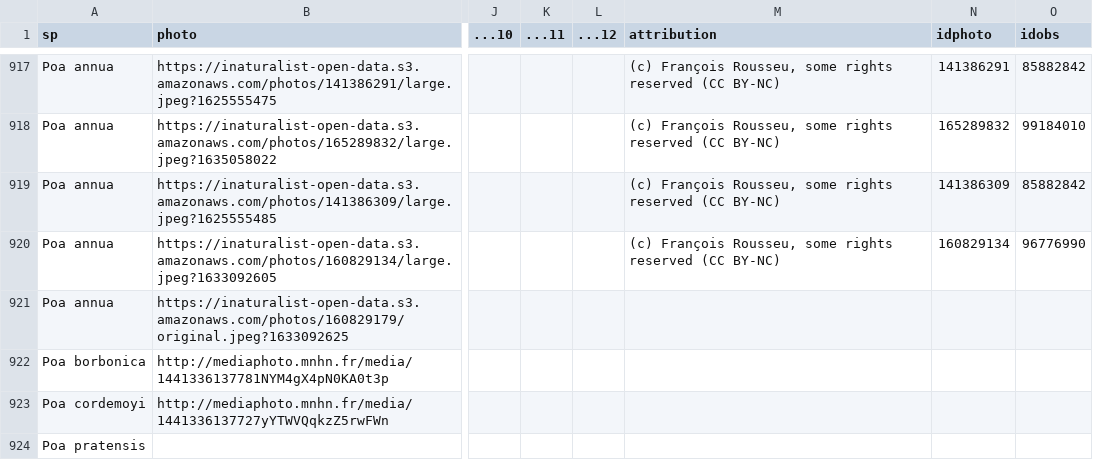
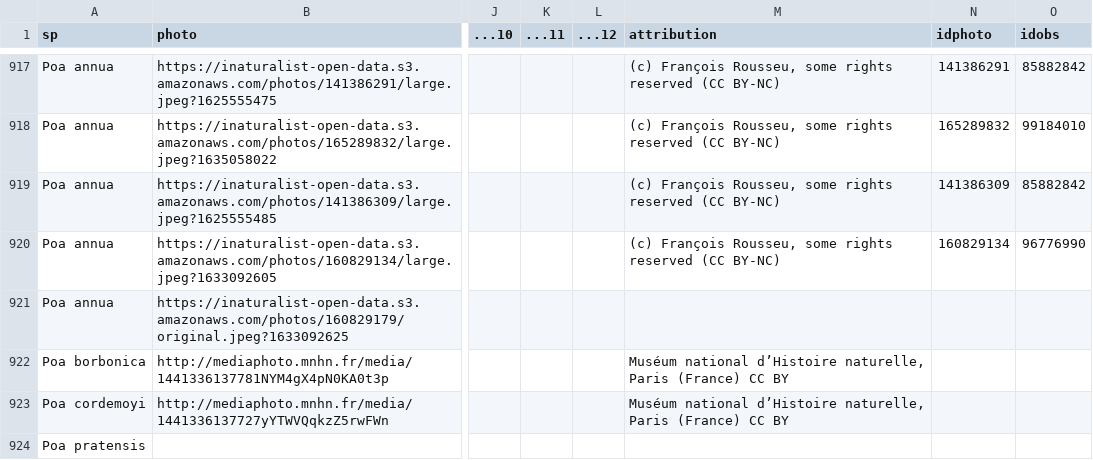
Before and after one commit to frousseu/reunion_graminoids, a CSV file: grasses.csv, drawn as a sheet; only a part is shown, gaps mark what is left out; the diff covers the shown part only; the diff names each change by its address in the sheet, - before the commit and + after, or states it on an @@ line.

```diff
--- a/grasses.csv
+++ b/grasses.csv
-M922:M923 (attribution): (empty)
+M922:M923 (attribution): Muséum national d’Histoire naturelle, Paris (France) CC BY
```
Also changed, not shown: 18 edited cells elsewhere in this file, 1 other file.
